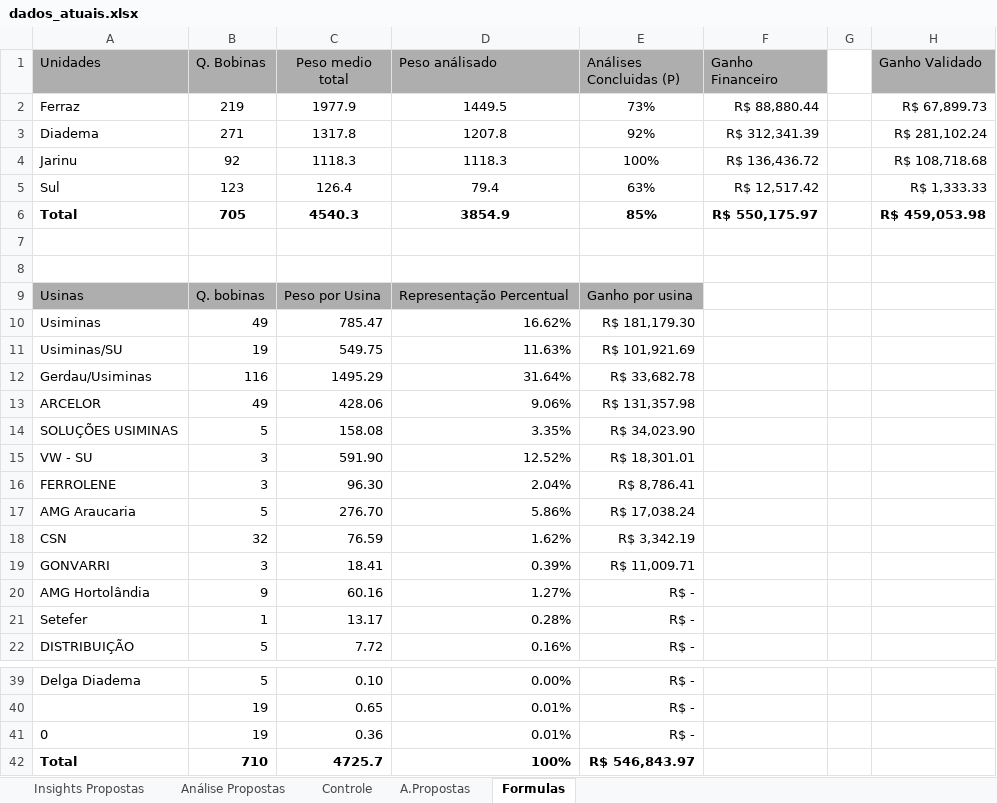
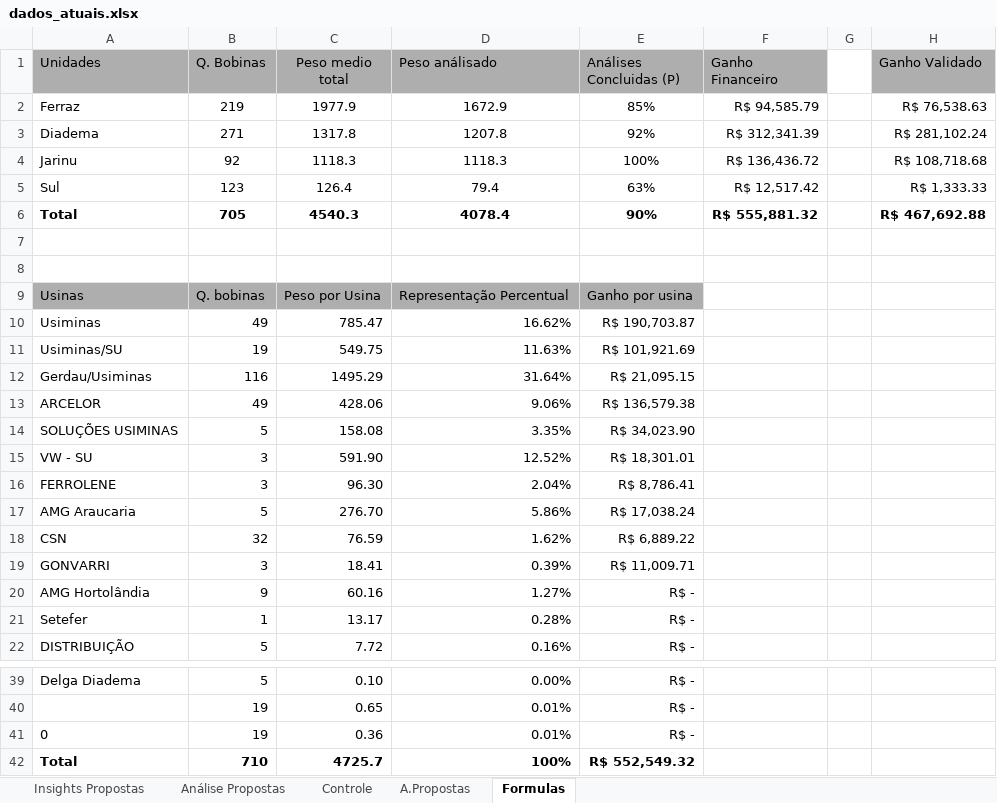
Before and after one commit to GabrielGustavoDeSouza/dashboard-bobinas, an Excel workbook: data/dados_atuais.xlsx, sheet Formulas, drawn as a sheet; only a part is shown, gaps mark what is left out; values as stored, in another font and other column widths than the file's, no borders; the diff names each change by its address in the sheet, - before the commit and + after, or states it on an @@ line.

```diff
--- a/data/dados_atuais.xlsx (sheet Formulas)
+++ b/data/dados_atuais.xlsx (sheet Formulas)
-D2 (Peso análisado): 1449.5
+D2 (Peso análisado): 1672.9
-E2 (Análises Concluidas (P)): 73%
+E2 (Análises Concluidas (P)): 85%
-F2 (Ganho Financeiro): R$ 88,880.44
+F2 (Ganho Financeiro): R$ 94,585.79
-H2 (Ganho Validado): R$ 67,899.73
+H2 (Ganho Validado): R$ 76,538.63
-D6 (Peso análisado): 3854.9
+D6 (Peso análisado): 4078.4
-E6 (Análises Concluidas (P)): 85%
+E6 (Análises Concluidas (P)): 90%
-F6 (Ganho Financeiro): R$ 550,175.97
+F6 (Ganho Financeiro): R$ 555,881.32
-H6 (Ganho Validado): R$ 459,053.98
+H6 (Ganho Validado): R$ 467,692.88
-E10 (Análises Concluidas (P)): R$ 181,179.30
+E10 (Análises Concluidas (P)): R$ 190,703.87
-E12 (Análises Concluidas (P)): R$ 33,682.78
+E12 (Análises Concluidas (P)): R$ 21,095.15
-E13 (Análises Concluidas (P)): R$ 131,357.98
+E13 (Análises Concluidas (P)): R$ 136,579.38
-E18 (Análises Concluidas (P)): R$ 3,342.19
+E18 (Análises Concluidas (P)): R$ 6,889.22
-E42 (Análises Concluidas (P)): R$ 546,843.97
+E42 (Análises Concluidas (P)): R$ 552,549.32
```
Also changed, not shown: sheet Controle, sheet A.Propostas, sheet Insights Propostas, sheet Análise Propostas, hidden cells, charts or pictures.
